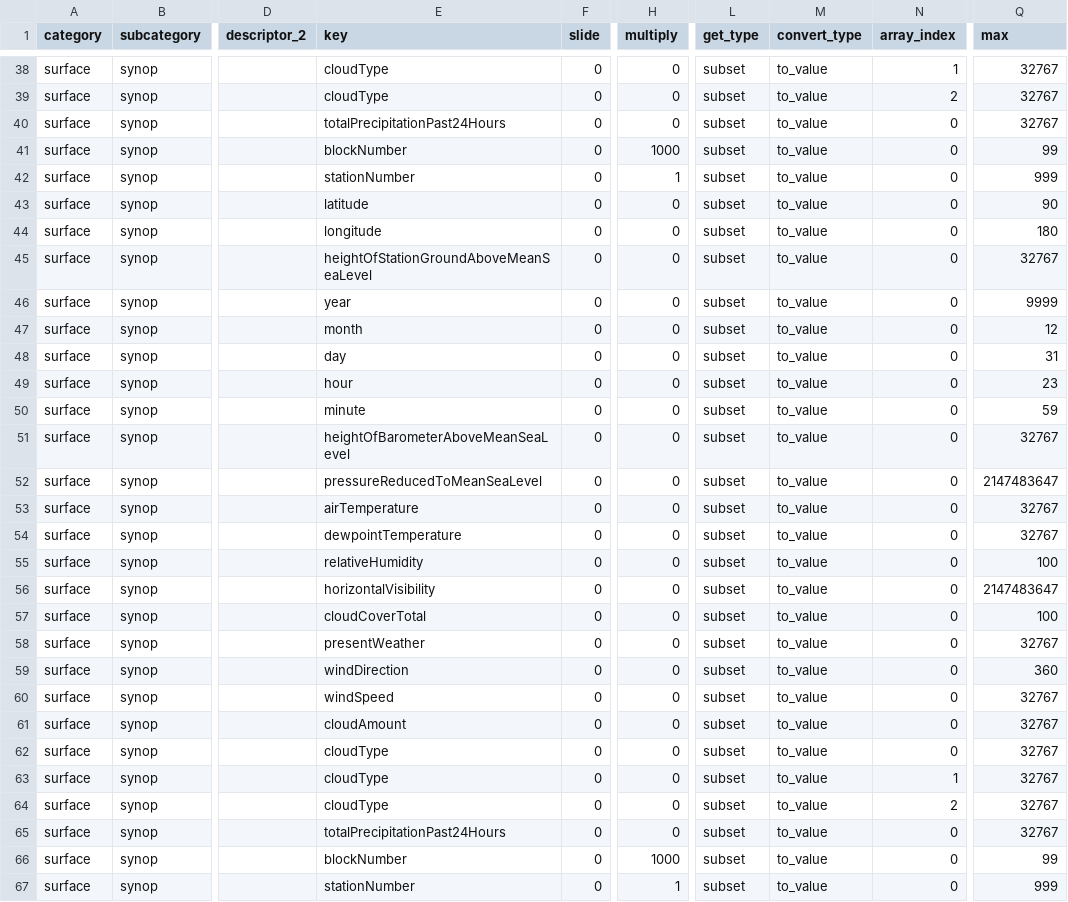
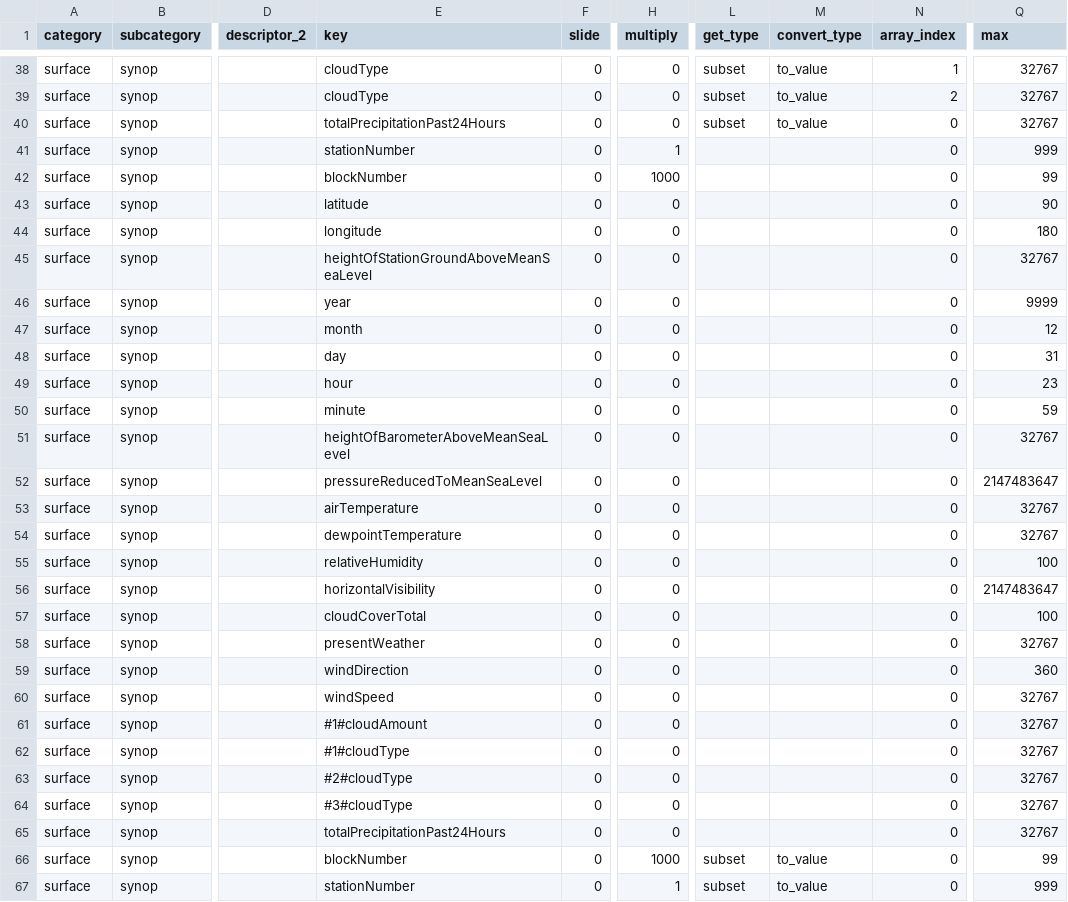
Before and after one commit to public-tatsuya-noyori/meteorological_preprocessor, a CSV file: src/meteorological_preprocessor/conf_bufr_to_arrow.csv, drawn as a sheet; only a part is shown, gaps mark what is left out; the diff covers the shown part only; the diff names each change by its address in the sheet, - before the commit and + after, or states it on an @@ line.

Commit message:
commit

```diff
--- a/src/meteorological_preprocessor/conf_bufr_to_arrow.csv
+++ b/src/meteorological_preprocessor/conf_bufr_to_arrow.csv
-E41 (key): blockNumber
+E41 (key): stationNumber
-H41 (multiply): 1000
+H41 (multiply): 1
-L41:L65 (get_type): subset
+L41:L65 (get_type): (empty)
-M41:M65 (convert_type): to_value
+M41:M65 (convert_type): (empty)
-Q41 (max): 99
+Q41 (max): 999
-E42 (key): stationNumber
+E42 (key): blockNumber
-H42 (multiply): 1
+H42 (multiply): 1000
-Q42 (max): 999
+Q42 (max): 99
-E61 (key): cloudAmount
+E61 (key): #1#cloudAmount
-E62 (key): cloudType
+E62 (key): #1#cloudType
-E63 (key): cloudType
+E63 (key): #2#cloudType
-N63 (array_index): 1
+N63 (array_index): 0
-E64 (key): cloudType
+E64 (key): #3#cloudType
-N64 (array_index): 2
+N64 (array_index): 0
```
Also changed, not shown: 18 edited cells elsewhere in this file.
